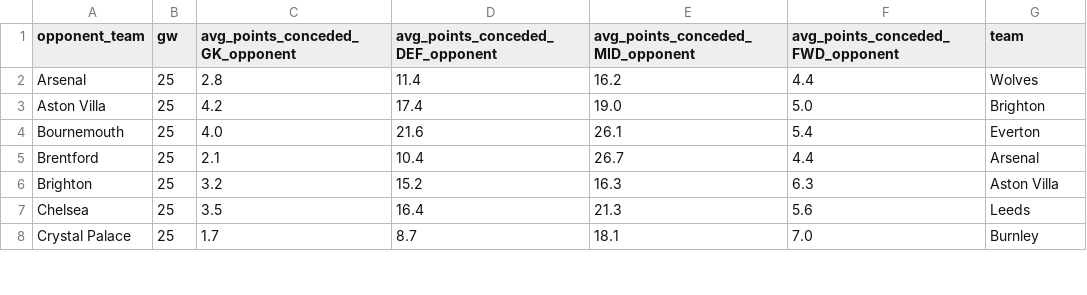
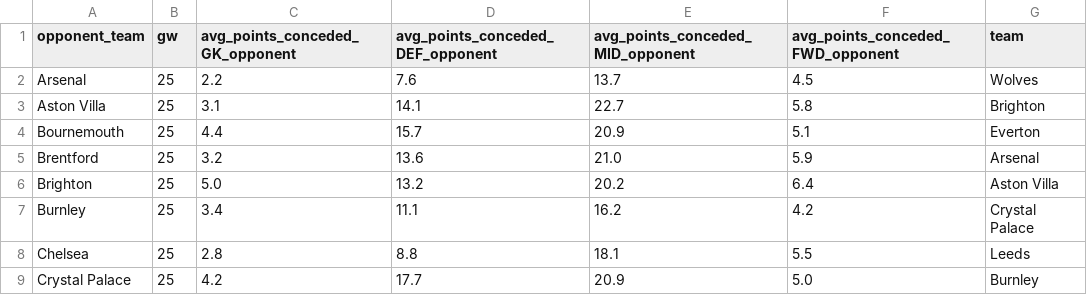
Before and after one commit to doug-ellis/draft_fpl_2526, a CSV file: transfer/outputs/fixture_difficulty/fixture_difficulty_gw26.csv, drawn as a sheet; only a part is shown; the diff covers the shown part only.

```diff
--- a/transfer/outputs/fixture_difficulty/fixture_difficulty_gw26.csv
+++ b/transfer/outputs/fixture_difficulty/fixture_difficulty_gw26.csv
@@ -1,8 +1,9 @@
 opponent_team,gw,avg_points_conceded_GK_opponent,avg_points_conceded_DEF_opponent,avg_points_conceded_MID_opponent,avg_points_conceded_FWD_opponent,team
-Arsenal,25,2.8,11.4,16.2,4.4,Wolves
-Aston Villa,25,4.2,17.4,19.0,5.0,Brighton
-Bournemouth,25,4.0,21.6,26.1,5.4,Everton
-Brentford,25,2.1,10.4,26.7,4.4,Arsenal
-Brighton,25,3.2,15.2,16.3,6.3,Aston Villa
-Chelsea,25,3.5,16.4,21.3,5.6,Leeds
-Crystal Palace,25,1.7,8.7,18.1,7.0,Burnley
+Arsenal,25,2.2,7.6,13.7,4.5,Wolves
+Aston Villa,25,3.1,14.1,22.7,5.8,Brighton
+Bournemouth,25,4.4,15.7,20.9,5.1,Everton
+Brentford,25,3.2,13.6,21.0,5.9,Arsenal
+Brighton,25,5.0,13.2,20.2,6.4,Aston Villa
+Burnley,25,3.4,11.1,16.2,4.2,Crystal Palace
+Chelsea,25,2.8,8.8,18.1,5.5,Leeds
+Crystal Palace,25,4.2,17.7,20.9,5.0,Burnley
```
Also changed, not shown: 2 added rows, 3 removed rows and 40 edited cells elsewhere in this file, 1 other file.
